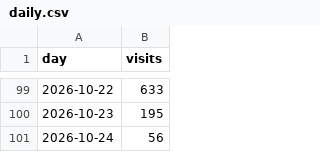
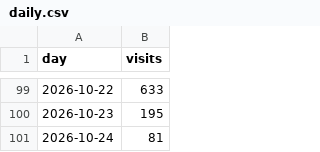
Before and after one commit to discoverarchitecture/discoverarchitecture.github.io, a CSV file: daily.csv, drawn as a sheet; only a part is shown, gaps mark what is left out.

```diff
--- a/daily.csv
+++ b/daily.csv
@@ -100,2 +100,2 @@ day,visits
 2026-10-23,195
-2026-10-24,56
+2026-10-24,81
```
Also changed, not shown: 1 other file.
